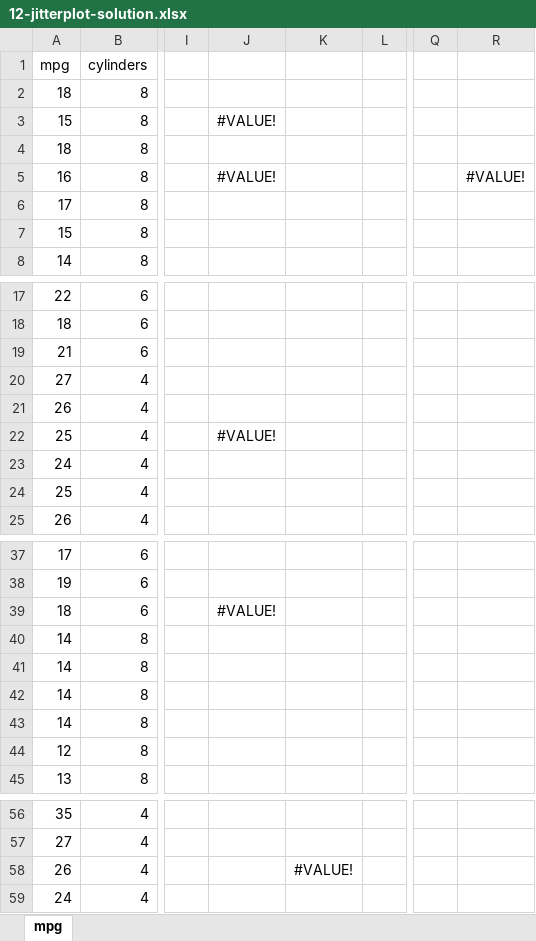
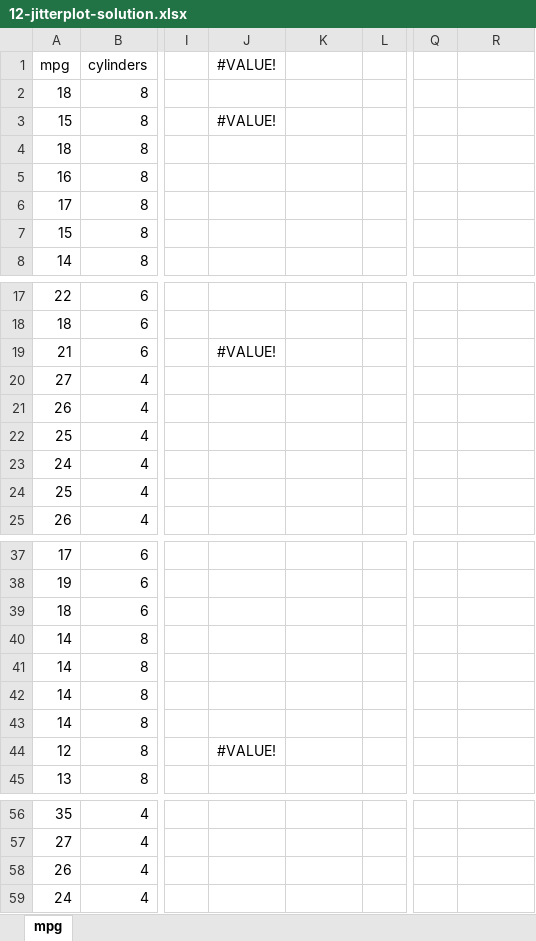
Before and after one commit to stringfestdata/ready-to-go-python-in-excel-use-cases, an Excel workbook: 12-jitterplot/12-jitterplot-solution.xlsx, sheet mpg, drawn as a sheet; only a part is shown, gaps mark what is left out; values as stored, in another font and other column widths than the file's, no borders; charts and pictures and table styles not drawn; the diff names each change by its address in the sheet, - before the commit and + after, or states it on an @@ line.

```diff
--- a/12-jitterplot/12-jitterplot-solution.xlsx (sheet mpg)
+++ b/12-jitterplot/12-jitterplot-solution.xlsx (sheet mpg)
-J1: (empty)
+J1: #VALUE!
-J5 (#VALUE!): #VALUE!
+J5 (#VALUE!): (empty)
-R5: #VALUE!
+R5: (empty)
-J19 (#VALUE!): (empty)
+J19 (#VALUE!): #VALUE!
-J22 (#VALUE!): #VALUE!
+J22 (#VALUE!): (empty)
-J39 (#VALUE!): #VALUE!
+J39 (#VALUE!): (empty)
-J44 (#VALUE!): (empty)
+J44 (#VALUE!): #VALUE!
-K58: #VALUE!
+K58: (empty)
```
Also changed, not shown: formulas that keep their value, charts or pictures, 13-small-multiples/13-small-multiples-solution.xlsx, 13-small-multiples/13-small-multiples.xlsx, 18 other files.
